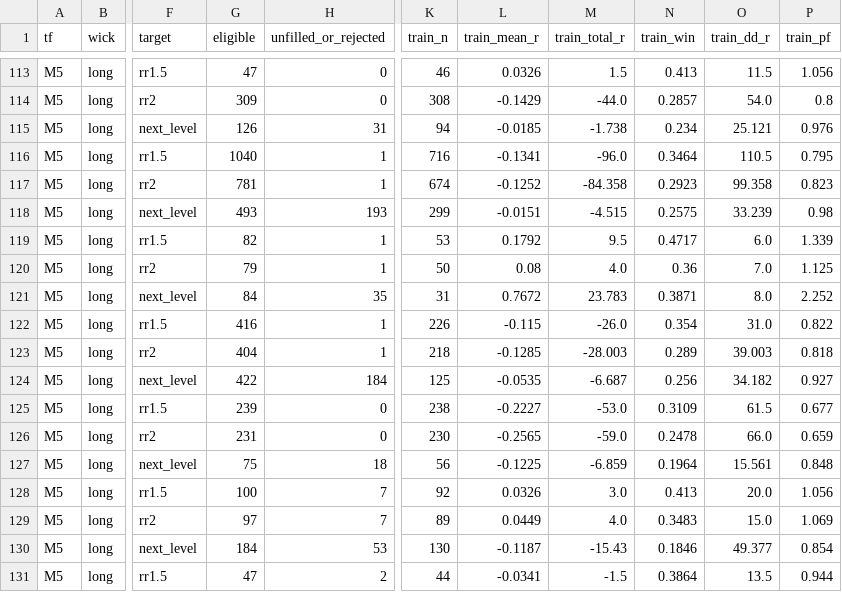
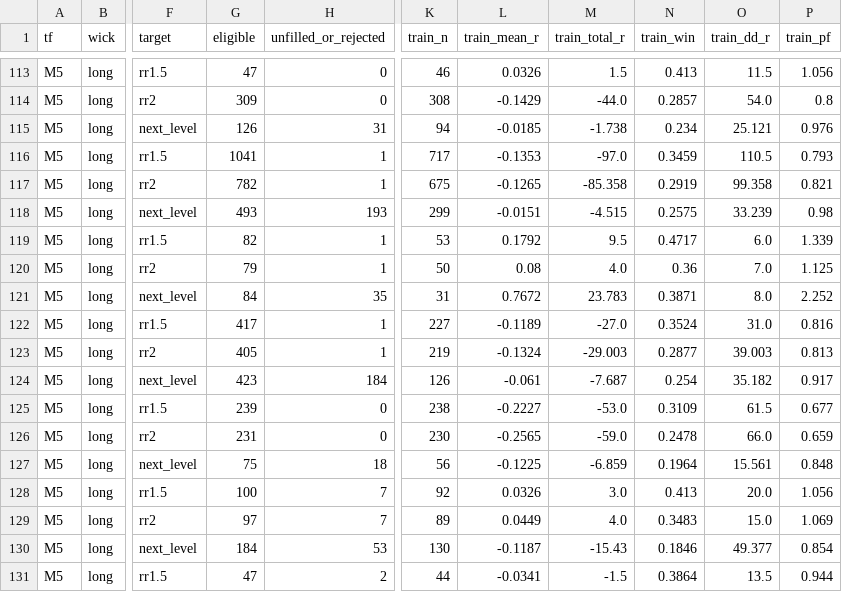
Before and after one commit to salehrbo1-cell/Alert-bot, a CSV file: research/auto_research/all_variants.csv, drawn as a sheet; only a part is shown, gaps mark what is left out; the diff covers the shown part only; the diff names each change by its address in the sheet, - before the commit and + after, or states it on an @@ line.

Commit message:
AutoResearch gold: save daily backtest results

```diff
--- a/research/auto_research/all_variants.csv
+++ b/research/auto_research/all_variants.csv
-G116 (eligible): 1040
+G116 (eligible): 1041
-K116 (train_n): 716
+K116 (train_n): 717
-L116 (train_mean_r): -0.1341
+L116 (train_mean_r): -0.1353
-M116 (train_total_r): -96.0
+M116 (train_total_r): -97.0
-N116 (train_win): 0.3464
+N116 (train_win): 0.3459
-P116 (train_pf): 0.795
+P116 (train_pf): 0.793
-G117 (eligible): 781
+G117 (eligible): 782
-K117 (train_n): 674
+K117 (train_n): 675
-L117 (train_mean_r): -0.1252
+L117 (train_mean_r): -0.1265
-M117 (train_total_r): -84.358
+M117 (train_total_r): -85.358
-N117 (train_win): 0.2923
+N117 (train_win): 0.2919
-P117 (train_pf): 0.823
+P117 (train_pf): 0.821
-G122 (eligible): 416
+G122 (eligible): 417
-K122 (train_n): 226
+K122 (train_n): 227
-L122 (train_mean_r): -0.115
+L122 (train_mean_r): -0.1189
-M122 (train_total_r): -26.0
+M122 (train_total_r): -27.0
-N122 (train_win): 0.354
+N122 (train_win): 0.3524
-P122 (train_pf): 0.822
+P122 (train_pf): 0.816
-G123 (eligible): 404
+G123 (eligible): 405
-K123 (train_n): 218
+K123 (train_n): 219
-L123 (train_mean_r): -0.1285
+L123 (train_mean_r): -0.1324
-M123 (train_total_r): -28.003
+M123 (train_total_r): -29.003
-N123 (train_win): 0.289
+N123 (train_win): 0.2877
-P123 (train_pf): 0.818
+P123 (train_pf): 0.813
-G124 (eligible): 422
+G124 (eligible): 423
-K124 (train_n): 125
+K124 (train_n): 126
-L124 (train_mean_r): -0.0535
+L124 (train_mean_r): -0.061
-M124 (train_total_r): -6.687
+M124 (train_total_r): -7.687
-N124 (train_win): 0.256
+N124 (train_win): 0.254
-O124 (train_dd_r): 34.182
+O124 (train_dd_r): 35.182
-P124 (train_pf): 0.927
+P124 (train_pf): 0.917
```
Also changed, not shown: 98 edited cells elsewhere in this file, 6 other files.
